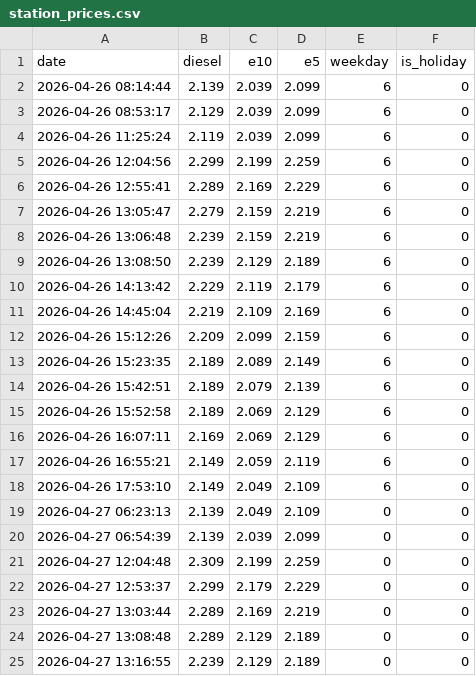
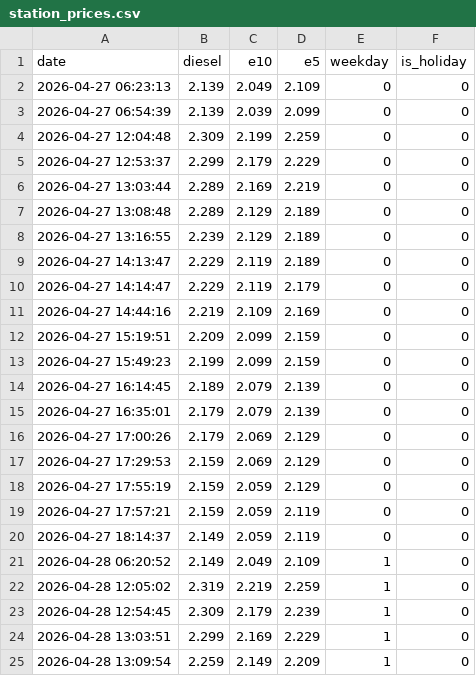
Before and after one commit to cashewbite/station-api, a CSV file: station_prices.csv, drawn as a sheet; only a part is shown; the shorter side is filled out with more unchanged rows; removed rows and columns are numbered as before the commit, all else as after; the diff covers the shown part only; the diff names each change by its address in the sheet, - before the commit and + after, or states it on an @@ line.

```diff
--- a/station_prices.csv
+++ b/station_prices.csv
-row 2: 2026-04-26 08:14:44 | 2.139 | 2.039 | 2.099 | 6 | 0
-row 3: 2026-04-26 08:53:17 | 2.129 | 2.039 | 2.099 | 6 | 0
-row 4: 2026-04-26 11:25:24 | 2.119 | 2.039 | 2.099 | 6 | 0
-row 5: 2026-04-26 12:04:56 | 2.299 | 2.199 | 2.259 | 6 | 0
-row 6: 2026-04-26 12:55:41 | 2.289 | 2.169 | 2.229 | 6 | 0
-row 7: 2026-04-26 13:05:47 | 2.279 | 2.159 | 2.219 | 6 | 0
-row 8: 2026-04-26 13:06:48 | 2.239 | 2.159 | 2.219 | 6 | 0
-row 9: 2026-04-26 13:08:50 | 2.239 | 2.129 | 2.189 | 6 | 0
-row 10: 2026-04-26 14:13:42 | 2.229 | 2.119 | 2.179 | 6 | 0
-row 11: 2026-04-26 14:45:04 | 2.219 | 2.109 | 2.169 | 6 | 0
-row 12: 2026-04-26 15:12:26 | 2.209 | 2.099 | 2.159 | 6 | 0
-row 13: 2026-04-26 15:23:35 | 2.189 | 2.089 | 2.149 | 6 | 0
-row 14: 2026-04-26 15:42:51 | 2.189 | 2.079 | 2.139 | 6 | 0
-row 15: 2026-04-26 15:52:58 | 2.189 | 2.069 | 2.129 | 6 | 0
-row 16: 2026-04-26 16:07:11 | 2.169 | 2.069 | 2.129 | 6 | 0
-row 17: 2026-04-26 16:55:21 | 2.149 | 2.059 | 2.119 | 6 | 0
-row 18: 2026-04-26 17:53:10 | 2.149 | 2.049 | 2.109 | 6 | 0
```
Also changed, not shown: 13 added rows elsewhere in this file.
